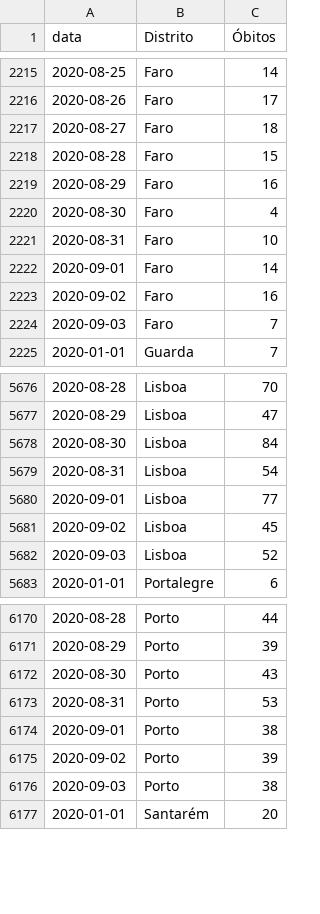
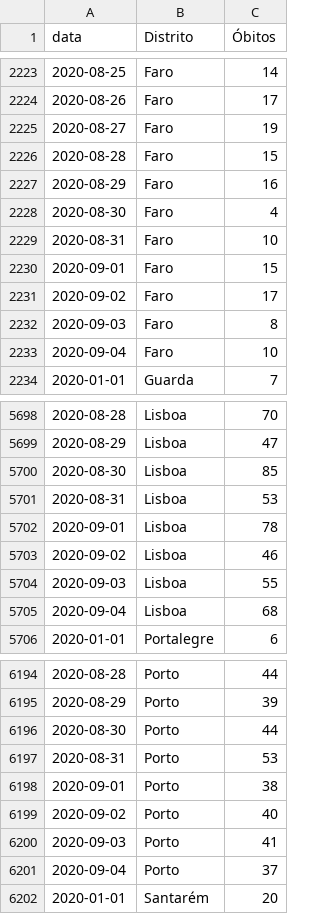
Before and after one commit to covid19pt/covid-19-pt-data, a CSV file: mortalidade_distritos_2020.csv, drawn as a sheet; only a part is shown, gaps mark what is left out; the diff covers the shown part only.

```diff
--- a/mortalidade_distritos_2020.csv
+++ b/mortalidade_distritos_2020.csv
@@ -2216,3 +2224,3 @@ data,Distrito,Óbitos
 2020-08-26,Faro,17
-2020-08-27,Faro,18
+2020-08-27,Faro,19
 2020-08-28,Faro,15
@@ -2221,5 +2229,6 @@ data,Distrito,Óbitos
 2020-08-31,Faro,10
-2020-09-01,Faro,14
-2020-09-02,Faro,16
-2020-09-03,Faro,7
+2020-09-01,Faro,15
+2020-09-02,Faro,17
+2020-09-03,Faro,8
+2020-09-04,Faro,10
 2020-01-01,Guarda,7
@@ -5677,7 +5699,8 @@ data,Distrito,Óbitos
 2020-08-29,Lisboa,47
-2020-08-30,Lisboa,84
-2020-08-31,Lisboa,54
-2020-09-01,Lisboa,77
-2020-09-02,Lisboa,45
-2020-09-03,Lisboa,52
+2020-08-30,Lisboa,85
+2020-08-31,Lisboa,53
+2020-09-01,Lisboa,78
+2020-09-02,Lisboa,46
+2020-09-03,Lisboa,55
+2020-09-04,Lisboa,68
 2020-01-01,Portalegre,6
@@ -6171,7 +6195,8 @@ data,Distrito,Óbitos
 2020-08-29,Porto,39
-2020-08-30,Porto,43
+2020-08-30,Porto,44
 2020-08-31,Porto,53
 2020-09-01,Porto,38
-2020-09-02,Porto,39
-2020-09-03,Porto,38
+2020-09-02,Porto,40
+2020-09-03,Porto,41
+2020-09-04,Porto,37
 2020-01-01,Santarém,20
```
Also changed, not shown: 28 added rows and 21 edited cells elsewhere in this file, mortalidade.csv, mortalidade_grupo_etario_2020.csv, 1 other file.
